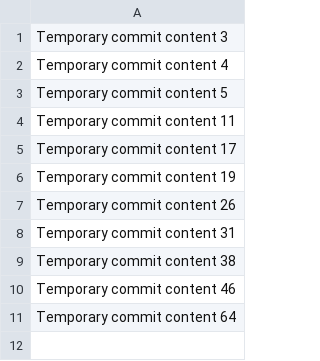
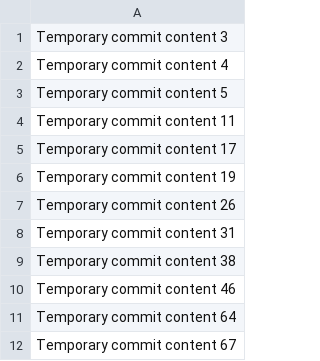
Before and after one commit to ethanice/FitJourney, a CSV file: data.csv, drawn as a sheet.

```diff
--- a/data.csv
+++ b/data.csv
@@ -11 +11,2 @@ Temporary commit content 46
 Temporary commit content 64
+Temporary commit content 67
```
